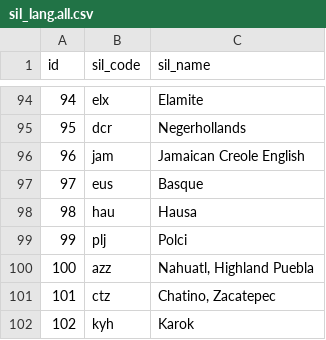
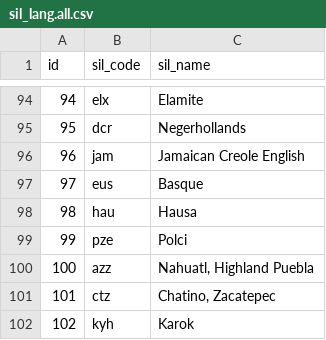
Before and after one commit to intercontinental-dictionary-series/ids, a CSV file: raw/ids-data-master/sil_lang.all.csv, drawn as a sheet; only a part is shown, gaps mark what is left out.

```diff
--- a/raw/ids-data-master/sil_lang.all.csv
+++ b/raw/ids-data-master/sil_lang.all.csv
@@ -98,3 +98,3 @@ id,sil_code,sil_name
 98,hau,Hausa
-99,plj,Polci
+99,pze,Polci
 100,azz,"Nahuatl, Highland Puebla"
```
Also changed, not shown: cldf/languages.csv, 13 other files.
